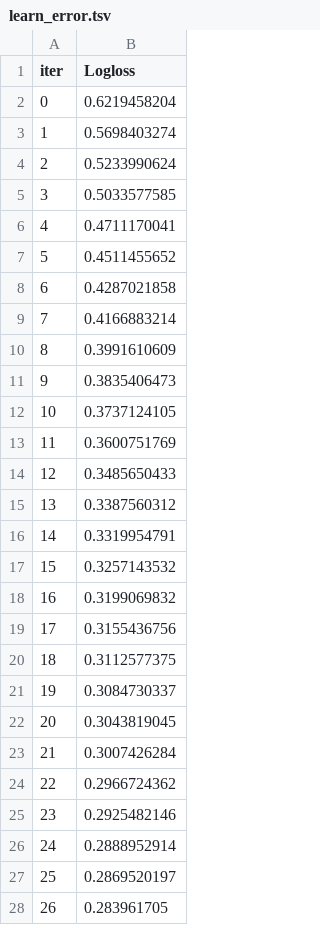
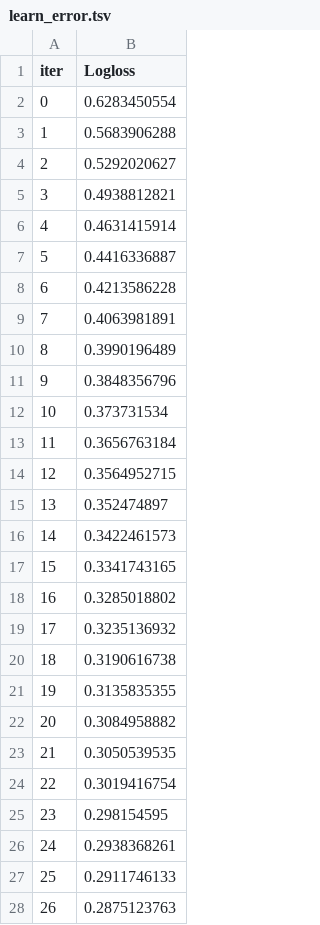
Before and after one commit to saralsy/data-science, a TSV file: myfirstbook/titanic-decision-tree/catboost_info/learn_error.tsv, drawn as a sheet; only a part is shown; the diff covers the shown part only.

```diff
--- a/myfirstbook/titanic-decision-tree/catboost_info/learn_error.tsv
+++ b/myfirstbook/titanic-decision-tree/catboost_info/learn_error.tsv
@@ -1,28 +1,28 @@
 iter	Logloss
-0	0.6219458204
-1	0.5698403274
-2	0.5233990624
-3	0.5033577585
-4	0.4711170041
-5	0.4511455652
-6	0.4287021858
-7	0.4166883214
-8	0.3991610609
-9	0.3835406473
-10	0.3737124105
-11	0.3600751769
-12	0.3485650433
-13	0.3387560312
-14	0.3319954791
-15	0.3257143532
-16	0.3199069832
-17	0.3155436756
-18	0.3112577375
-19	0.3084730337
-20	0.3043819045
-21	0.3007426284
-22	0.2966724362
-23	0.2925482146
-24	0.2888952914
-25	0.2869520197
-26	0.283961705
+0	0.6283450554
+1	0.5683906288
+2	0.5292020627
+3	0.4938812821
+4	0.4631415914
+5	0.4416336887
+6	0.4213586228
+7	0.4063981891
+8	0.3990196489
+9	0.3848356796
+10	0.373731534
+11	0.3656763184
+12	0.3564952715
+13	0.352474897
+14	0.3422461573
+15	0.3341743165
+16	0.3285018802
+17	0.3235136932
+18	0.3190616738
+19	0.3135835355
+20	0.3084958882
+21	0.3050539535
+22	0.3019416754
+23	0.298154595
+24	0.2938368261
+25	0.2911746133
+26	0.2875123763
```
Also changed, not shown: 73 edited cells elsewhere in this file, myfirstbook/titanic-decision-tree/catboost_info/time_left.tsv, 3 other files.
